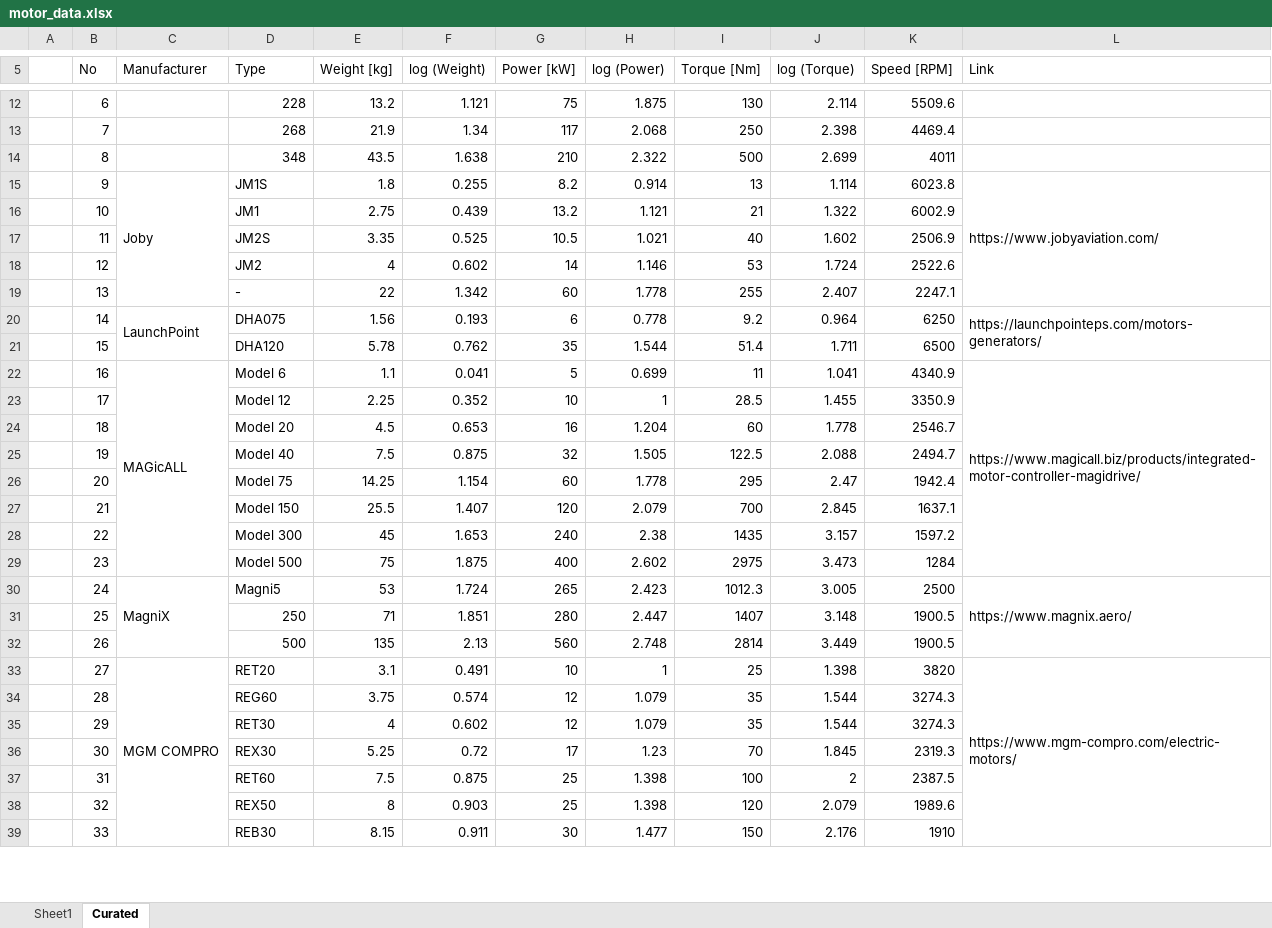
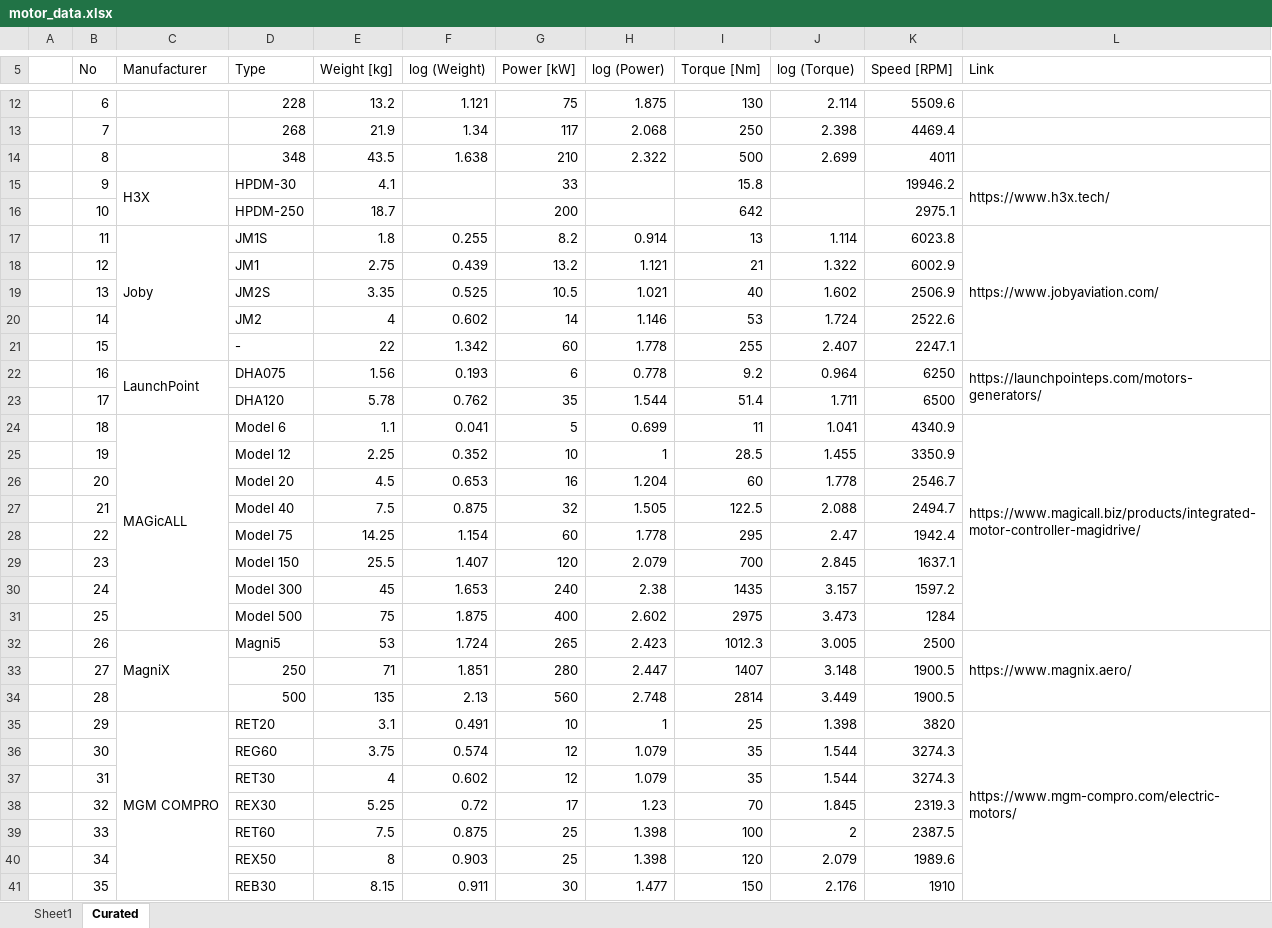
Before and after one commit to alfiyandyhr/MCEVS, an Excel workbook: data/motors/motor_data.xlsx, sheet Curated, drawn as a sheet; only a part is shown, gaps mark what is left out; values as stored, in another font and other column widths than the file's, no cell formats; charts and pictures not drawn; addresses are those after the commit; the diff covers the shown part only; the diff names each change by its address in the sheet, - before the commit and + after, or states it on an @@ line.

```diff
--- a/data/motors/motor_data.xlsx (sheet Curated)
+++ b/data/motors/motor_data.xlsx (sheet Curated)
+row 15:  | 9 | H3X | HPDM-30 | 4.1 |  | 33 |  | 15.8 |  | 19946.2 | https://www.h3x.tech/
+row 16:  | 10 |  | HPDM-250 | 18.7 |  | 200 |  | 642 |  | 2975.1
-B17 (No): 9
+B17 (No): 11
-B18 (No): 10
+B18 (No): 12
-B19 (No): 11
+B19 (No): 13
-B20 (No): 12
+B20 (No): 14
-B21 (No): 13
+B21 (No): 15
-B22 (No): 14
+B22 (No): 16
-B23 (No): 15
+B23 (No): 17
-B24 (No): 16
+B24 (No): 18
-B25 (No): 17
+B25 (No): 19
-B26 (No): 18
+B26 (No): 20
-B27 (No): 19
+B27 (No): 21
-B28 (No): 20
+B28 (No): 22
-B29 (No): 21
+B29 (No): 23
-B30 (No): 22
+B30 (No): 24
-B31 (No): 23
+B31 (No): 25
-B32 (No): 24
+B32 (No): 26
-B33 (No): 25
+B33 (No): 27
-B34 (No): 26
+B34 (No): 28
-B35 (No): 27
+B35 (No): 29
-B36 (No): 28
+B36 (No): 30
-B37 (No): 29
+B37 (No): 31
-B38 (No): 30
+B38 (No): 32
-B39 (No): 31
+B39 (No): 33
-B40 (No): 32
+B40 (No): 34
-B41 (No): 33
+B41 (No): 35
```
Also changed, not shown: 2 added rows and 50 edited cells elsewhere in this sheet, sheet Sheet1, cell formats, formulas that keep their value, charts or pictures, 3 other files.
